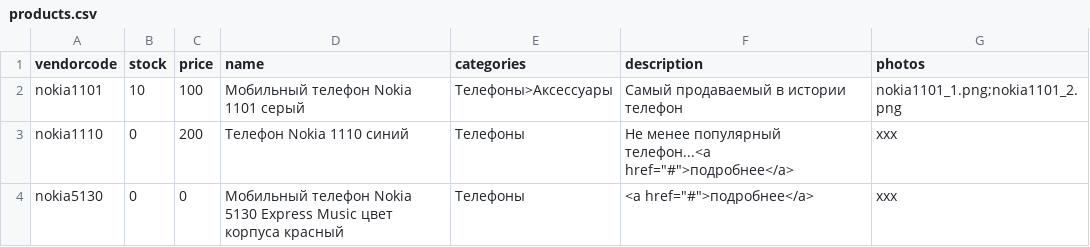
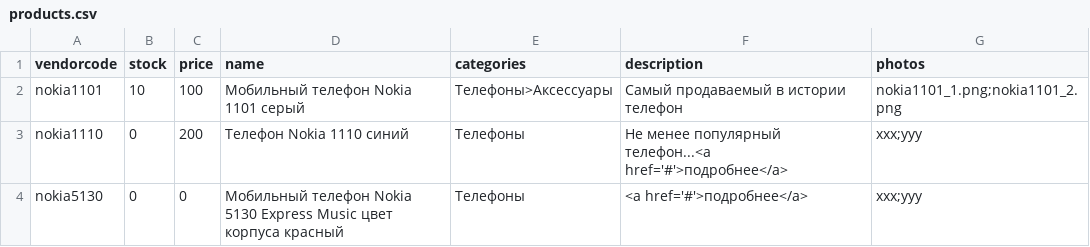
Before and after one commit to Feelcame/feelcame.github.io, a CSV file: _data/products.csv, drawn as a sheet.

Commit message:
Update products.csv

```diff
--- a/_data/products.csv
+++ b/_data/products.csv
@@ -2,3 +2,3 @@ vendorcode,stock,price,name,categories,description,photos
 nokia1101,10,100,Мобильный телефон Nokia 1101 серый,Телефоны>Аксессуары,Самый продаваемый в истории телефон,nokia1101_1.png;nokia1101_2.png
-nokia1110,0,200,Телефон Nokia 1110 синий,Телефоны,Не менее популярный телефон...<a href="#">подробнее</a>,xxx
-nokia5130,0,0,Мобильный телефон Nokia 5130 Express Music цвет корпуса красный,Телефоны,<a href="#">подробнее</a>,xxx
+nokia1110,0,200,Телефон Nokia 1110 синий,Телефоны,Не менее популярный телефон...<a href='#'>подробнее</a>,xxx;yyy
+nokia5130,0,0,Мобильный телефон Nokia 5130 Express Music цвет корпуса красный,Телефоны,<a href='#'>подробнее</a>,xxx;yyy
```
